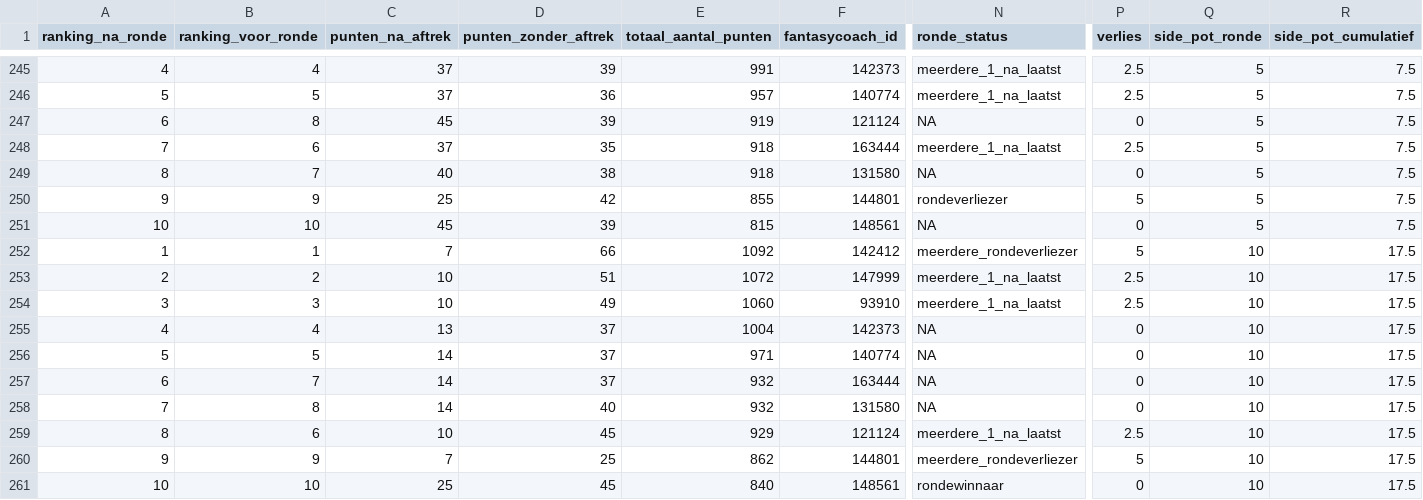
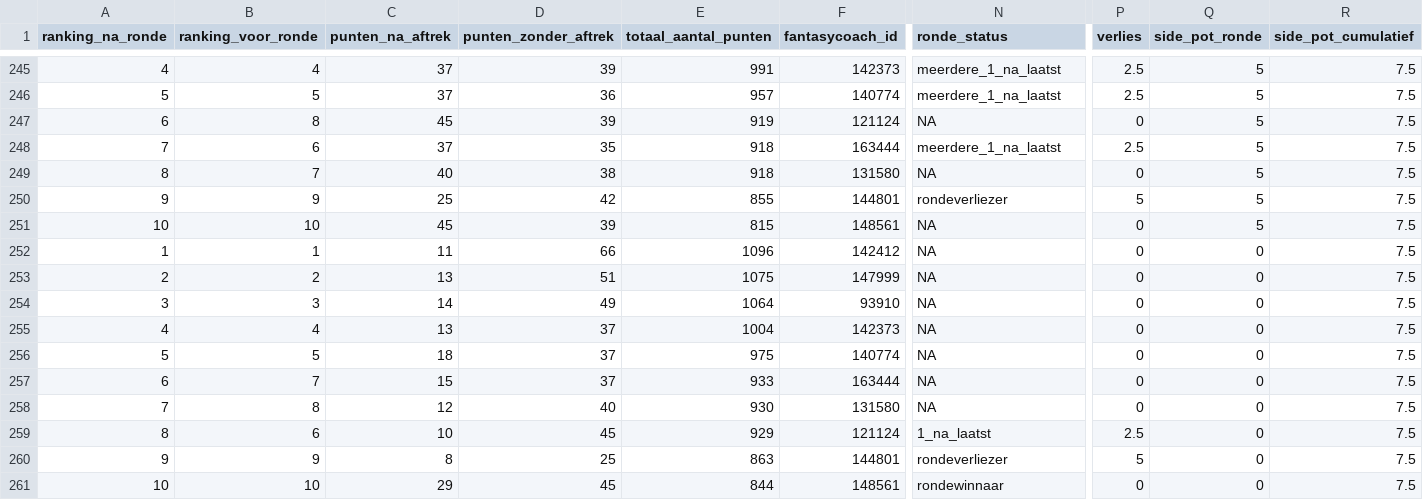
Before and after one commit to rubensan19/cvhj-scraper, a CSV file: data/alle_rondes.csv, drawn as a sheet; only a part is shown, gaps mark what is left out; the diff names each change by its address in the sheet, - before the commit and + after, or states it on an @@ line.

```diff
--- a/data/alle_rondes.csv
+++ b/data/alle_rondes.csv
-C252 (punten_na_aftrek): 7
+C252 (punten_na_aftrek): 11
-E252 (totaal_aantal_punten): 1092
+E252 (totaal_aantal_punten): 1096
-N252 (ronde_status): meerdere_rondeverliezer
+N252 (ronde_status): NA
-P252 (verlies): 5
+P252 (verlies): 0
-Q252:Q261 (side_pot_ronde): 10
+Q252:Q261 (side_pot_ronde): 0
-R252:R261 (side_pot_cumulatief): 17.5
+R252:R261 (side_pot_cumulatief): 7.5
-C253 (punten_na_aftrek): 10
+C253 (punten_na_aftrek): 13
-E253 (totaal_aantal_punten): 1072
+E253 (totaal_aantal_punten): 1075
-N253:N254 (ronde_status): meerdere_1_na_laatst
+N253:N254 (ronde_status): NA
-P253:P254 (verlies): 2.5
+P253:P254 (verlies): 0
-C254 (punten_na_aftrek): 10
+C254 (punten_na_aftrek): 14
-E254 (totaal_aantal_punten): 1060
+E254 (totaal_aantal_punten): 1064
-C256 (punten_na_aftrek): 14
+C256 (punten_na_aftrek): 18
-E256 (totaal_aantal_punten): 971
+E256 (totaal_aantal_punten): 975
-C257 (punten_na_aftrek): 14
+C257 (punten_na_aftrek): 15
-E257 (totaal_aantal_punten): 932
+E257 (totaal_aantal_punten): 933
-C258 (punten_na_aftrek): 14
+C258 (punten_na_aftrek): 12
-E258 (totaal_aantal_punten): 932
+E258 (totaal_aantal_punten): 930
-N259 (ronde_status): meerdere_1_na_laatst
+N259 (ronde_status): 1_na_laatst
-C260 (punten_na_aftrek): 7
+C260 (punten_na_aftrek): 8
-E260 (totaal_aantal_punten): 862
+E260 (totaal_aantal_punten): 863
-N260 (ronde_status): meerdere_rondeverliezer
+N260 (ronde_status): rondeverliezer
-C261 (punten_na_aftrek): 25
+C261 (punten_na_aftrek): 29
-E261 (totaal_aantal_punten): 840
+E261 (totaal_aantal_punten): 844
```
